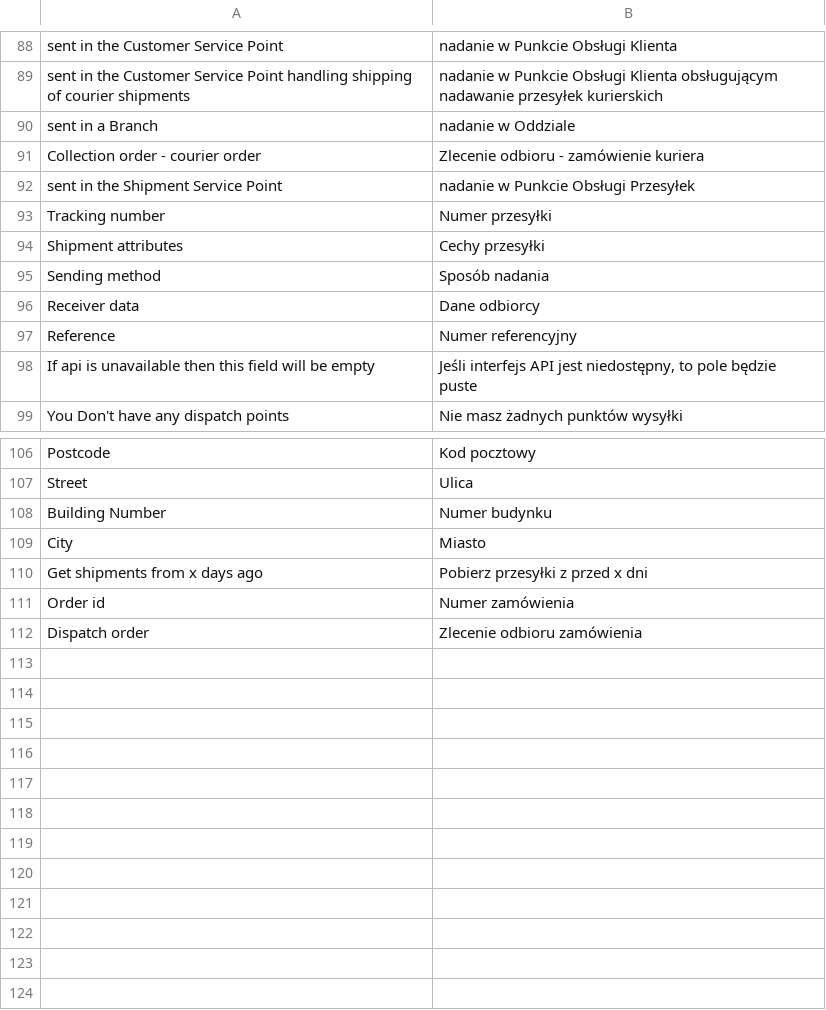
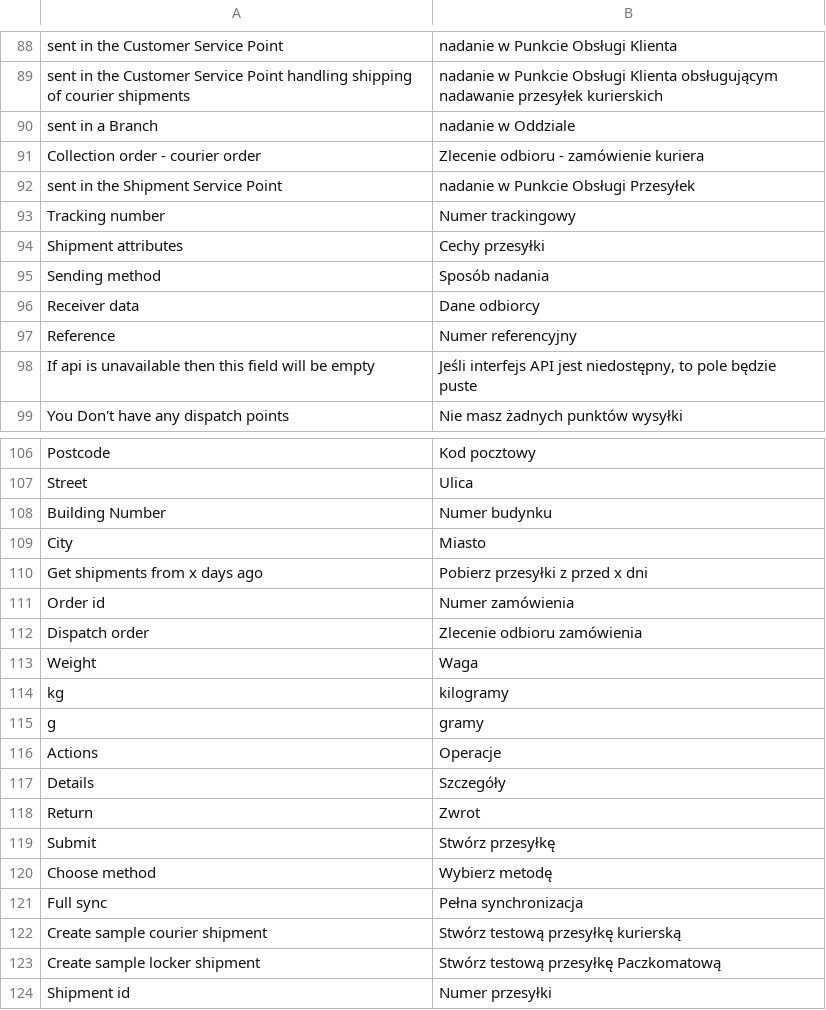
Before and after one commit to InPost-Magento/smartmage_inpost, a CSV file: i18n/pl_PL.csv, drawn as a sheet; only a part is shown, gaps mark what is left out.

Commit message:
INPOST-41 add weight to form, add translations

```diff
--- a/i18n/pl_PL.csv
+++ b/i18n/pl_PL.csv
@@ -92,3 +92,3 @@ Collection order - courier order,Zlecenie odbioru - zamówienie kuriera
 sent in the Shipment Service Point,nadanie w Punkcie Obsługi Przesyłek
-Tracking number,Numer przesyłki
+Tracking number,Numer trackingowy
 Shipment attributes,Cechy przesyłki
@@ -112 +112,13 @@ Order id,Numer zamówienia
 Dispatch order,Zlecenie odbioru zamówienia
+Weight,Waga
+kg,kilogramy
+g,gramy
+Actions,Operacje
+Details,Szczegóły
+Return,Zwrot
+Submit,Stwórz przesyłkę
+Choose method,Wybierz metodę
+Full sync,Pełna synchronizacja
+Create sample courier shipment,Stwórz testową przesyłkę kurierską
+Create sample locker shipment,Stwórz testową przesyłkę Paczkomatową
+Shipment id,Numer przesyłki
```
Also changed, not shown: 6 other files.
